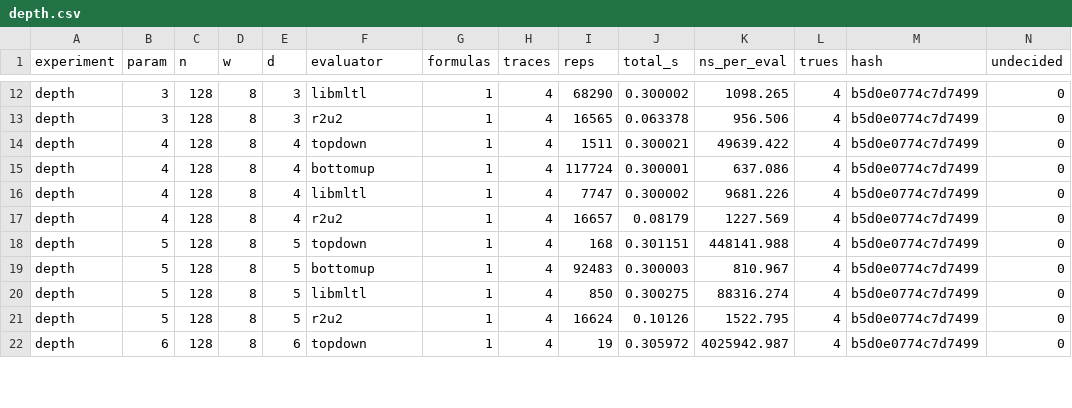
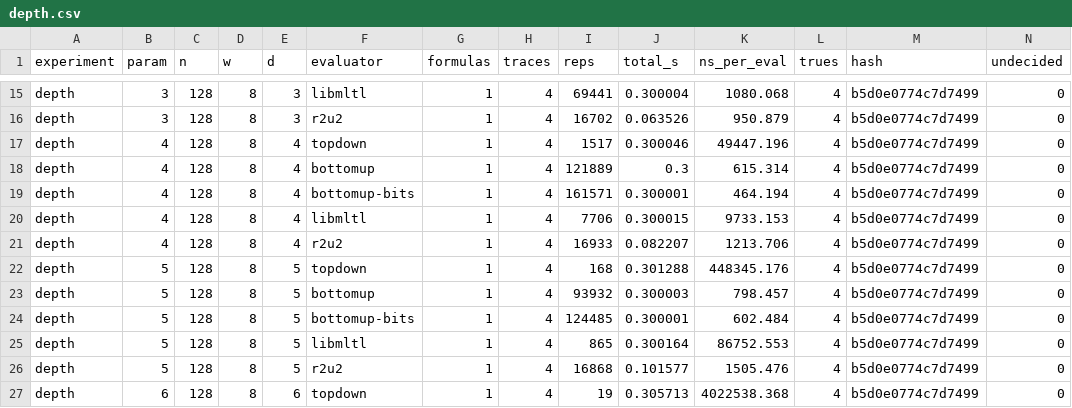
Before and after one commit to zwang271/rust-mltl, a CSV file: src/mltl-eval/benchmarks/results/depth.csv, drawn as a sheet; only a part is shown, gaps mark what is left out; addresses are those after the commit; rows hold the shown columns only; the diff covers the shown part only; the diff names each change by its address in the sheet, - before the commit and + after, or states it on an @@ line.

```diff
--- a/src/mltl-eval/benchmarks/results/depth.csv
+++ b/src/mltl-eval/benchmarks/results/depth.csv
-I15 (reps): 68290
+I15 (reps): 69441
-J15 (total_s): 0.300002
+J15 (total_s): 0.300004
-K15 (ns_per_eval): 1098.265
+K15 (ns_per_eval): 1080.068
-I16 (reps): 16565
+I16 (reps): 16702
-J16 (total_s): 0.063378
+J16 (total_s): 0.063526
-K16 (ns_per_eval): 956.506
+K16 (ns_per_eval): 950.879
-I17 (reps): 1511
+I17 (reps): 1517
-J17 (total_s): 0.300021
+J17 (total_s): 0.300046
-K17 (ns_per_eval): 49639.422
+K17 (ns_per_eval): 49447.196
+row 18: depth | 4 | 128 | 8 | 4 | bottomup | 1 | 4 | 121889 | 0.3 | 615.314 | 4 | b5d0e0774c7d7499 | 0
-F19 (evaluator): bottomup
+F19 (evaluator): bottomup-bits
-I19 (reps): 117724
+I19 (reps): 161571
-K19 (ns_per_eval): 637.086
+K19 (ns_per_eval): 464.194
-I20 (reps): 7747
+I20 (reps): 7706
-J20 (total_s): 0.300002
+J20 (total_s): 0.300015
-K20 (ns_per_eval): 9681.226
+K20 (ns_per_eval): 9733.153
-I21 (reps): 16657
+I21 (reps): 16933
-J21 (total_s): 0.08179
+J21 (total_s): 0.082207
-K21 (ns_per_eval): 1227.569
+K21 (ns_per_eval): 1213.706
-J22 (total_s): 0.301151
+J22 (total_s): 0.301288
-K22 (ns_per_eval): 448141.988
+K22 (ns_per_eval): 448345.176
-I23 (reps): 92483
+I23 (reps): 93932
-K23 (ns_per_eval): 810.967
+K23 (ns_per_eval): 798.457
+row 24: depth | 5 | 128 | 8 | 5 | bottomup-bits | 1 | 4 | 124485 | 0.300001 | 602.484 | 4 | b5d0e0774c7d7499 | 0
-I25 (reps): 850
+I25 (reps): 865
-J25 (total_s): 0.300275
+J25 (total_s): 0.300164
-K25 (ns_per_eval): 88316.274
+K25 (ns_per_eval): 86752.553
-I26 (reps): 16624
+I26 (reps): 16868
-J26 (total_s): 0.10126
+J26 (total_s): 0.101577
-K26 (ns_per_eval): 1522.795
+K26 (ns_per_eval): 1505.476
-J27 (total_s): 0.305972
+J27 (total_s): 0.305713
-K27 (ns_per_eval): 4025942.987
+K27 (ns_per_eval): 4022538.368
```
Also changed, not shown: 5 added rows and 45 edited cells elsewhere in this file, src/mltl-eval/benchmarks/results/large-length.csv, src/mltl-eval/benchmarks/results/length-periodic.csv, 28 other files.
